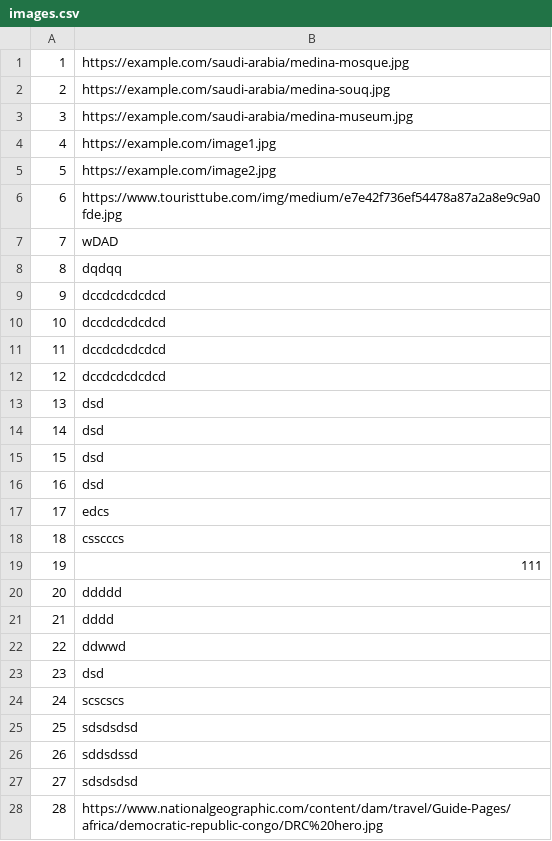
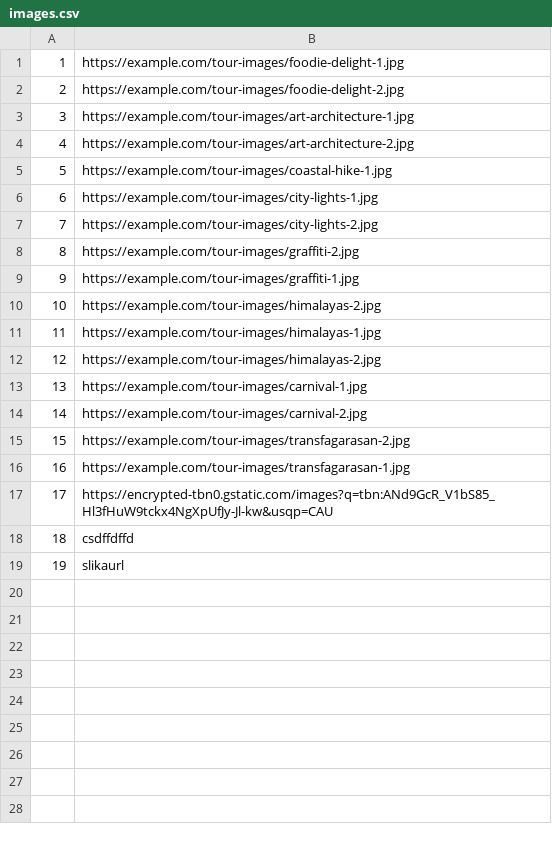
Before and after one commit to mil184/SIMS-tim-B, a CSV file: SIMS-Initial-Project-main/InitialProject/InitialProject/Resources/Data/images.csv, drawn as a sheet; only a part is shown; the diff covers the shown part only.

```diff
--- a/SIMS-Initial-Project-main/InitialProject/InitialProject/Resources/Data/images.csv
+++ b/SIMS-Initial-Project-main/InitialProject/InitialProject/Resources/Data/images.csv
@@ -1,28 +1,19 @@
-1|https://example.com/saudi-arabia/medina-mosque.jpg
-2|https://example.com/saudi-arabia/medina-souq.jpg
-3|https://example.com/saudi-arabia/medina-museum.jpg
-4|https://example.com/image1.jpg
-5|https://example.com/image2.jpg
-6|https://www.touristtube.com/img/medium/e7e42f736ef54478a87a2a8e9c9a0fde.jpg
-7|wDAD
-8|dqdqq
-9|dccdcdcdcdcd
-10|dccdcdcdcdcd
-11|dccdcdcdcdcd
-12|dccdcdcdcdcd
-13|dsd
-14|dsd
-15|dsd
-16|dsd
-17|edcs
-18|csscccs
-19|111
-20|ddddd
-21|dddd
-22|ddwwd
-23|dsd
-24|scscscs
-25|sdsdsdsd
-26|sddsdssd
-27|sdsdsdsd
-28|https://www.nationalgeographic.com/content/dam/travel/Guide-Pages/africa/democratic-republic-congo/DRC%20hero.jpg
+1|https://example.com/tour-images/foodie-delight-1.jpg
+2|https://example.com/tour-images/foodie-delight-2.jpg
+3|https://example.com/tour-images/art-architecture-1.jpg
+4|https://example.com/tour-images/art-architecture-2.jpg
+5|https://example.com/tour-images/coastal-hike-1.jpg
+6|https://example.com/tour-images/city-lights-1.jpg
+7|https://example.com/tour-images/city-lights-2.jpg
+8|https://example.com/tour-images/graffiti-2.jpg
+9|https://example.com/tour-images/graffiti-1.jpg
+10|https://example.com/tour-images/himalayas-2.jpg
+11|https://example.com/tour-images/himalayas-1.jpg
+12|https://example.com/tour-images/himalayas-2.jpg
+13|https://example.com/tour-images/carnival-1.jpg
+14|https://example.com/tour-images/carnival-2.jpg
+15|https://example.com/tour-images/transfagarasan-2.jpg
+16|https://example.com/tour-images/transfagarasan-1.jpg
+17|https://encrypted-tbn0.gstatic.com/images?q=tbn:ANd9GcR_V1bS85_Hl3fHuW9tckx4NgXpUfJy-Jl-kw&usqp=CAU
+18|csdffdffd
+19|slikaurl
```
Also changed, not shown: 19 removed rows elsewhere in this file, SIMS-Initial-Project-main/InitialProject/InitialProject/Resources/Data/accommodationReservations.csv, 10 other files.
